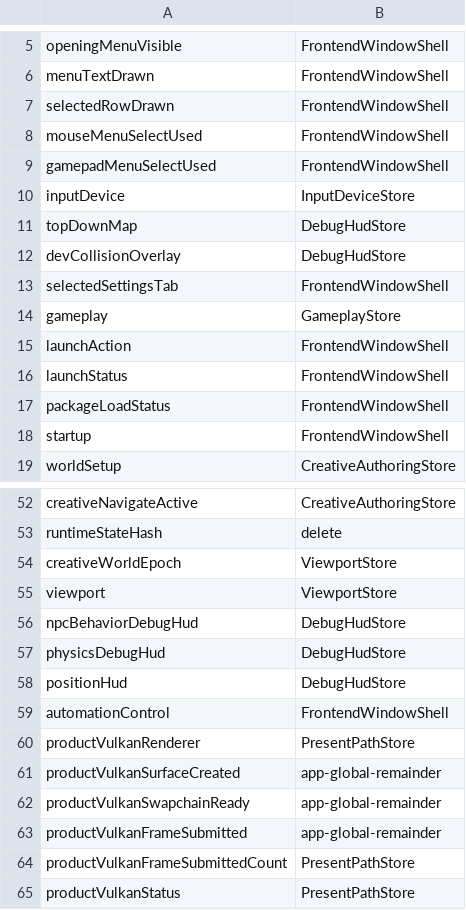
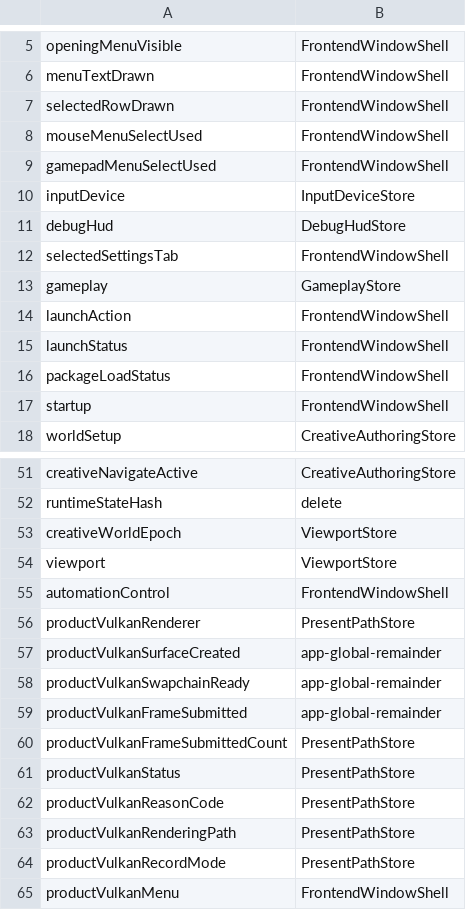
Before and after one commit to KOGA-ryu/iggy, a TSV file: docs/god_struct_member_ownership.tsv, drawn as a sheet; only a part is shown, gaps mark what is left out; the shorter side is filled out with more unchanged rows.

Commit message:
claude: planned. codex: move debug hud store

```diff
--- a/docs/god_struct_member_ownership.tsv
+++ b/docs/god_struct_member_ownership.tsv
@@ -10,4 +10,3 @@ gamepadMenuSelectUsed	FrontendWindowShell
 inputDevice	InputDeviceStore
-topDownMap	DebugHudStore
-devCollisionOverlay	DebugHudStore
+debugHud	DebugHudStore
 selectedSettingsTab	FrontendWindowShell
@@ -55,5 +54,2 @@ creativeWorldEpoch	ViewportStore
 viewport	ViewportStore
-npcBehaviorDebugHud	DebugHudStore
-physicsDebugHud	DebugHudStore
-positionHud	DebugHudStore
 automationControl	FrontendWindowShell
```
Also changed, not shown: 18 other files.
